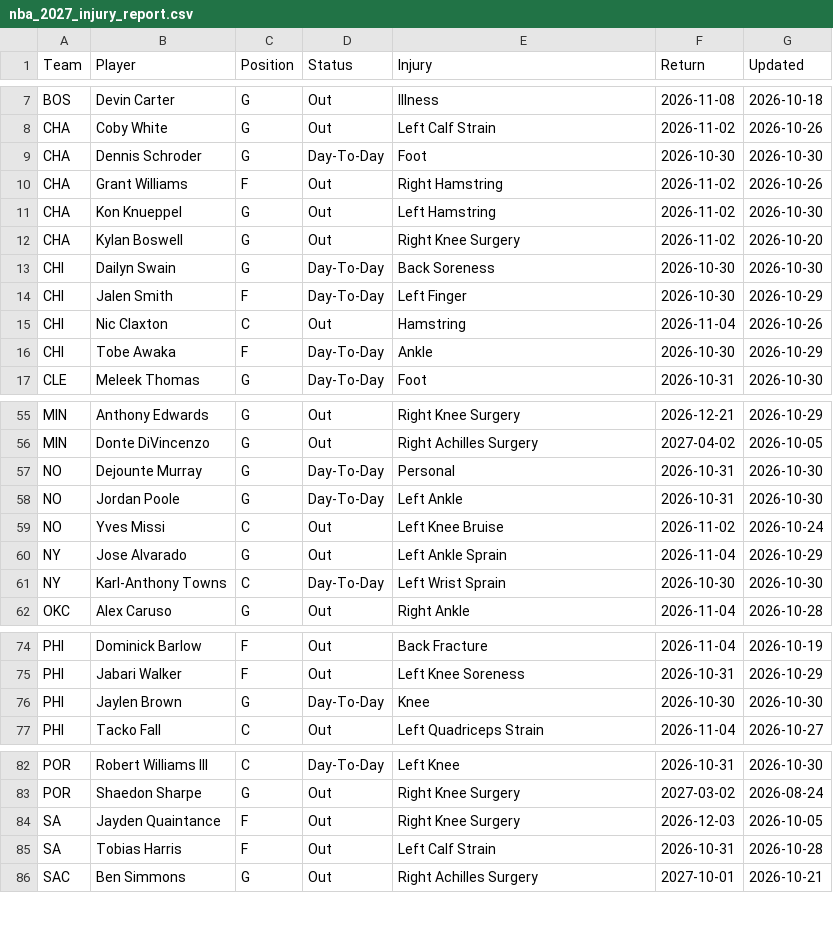
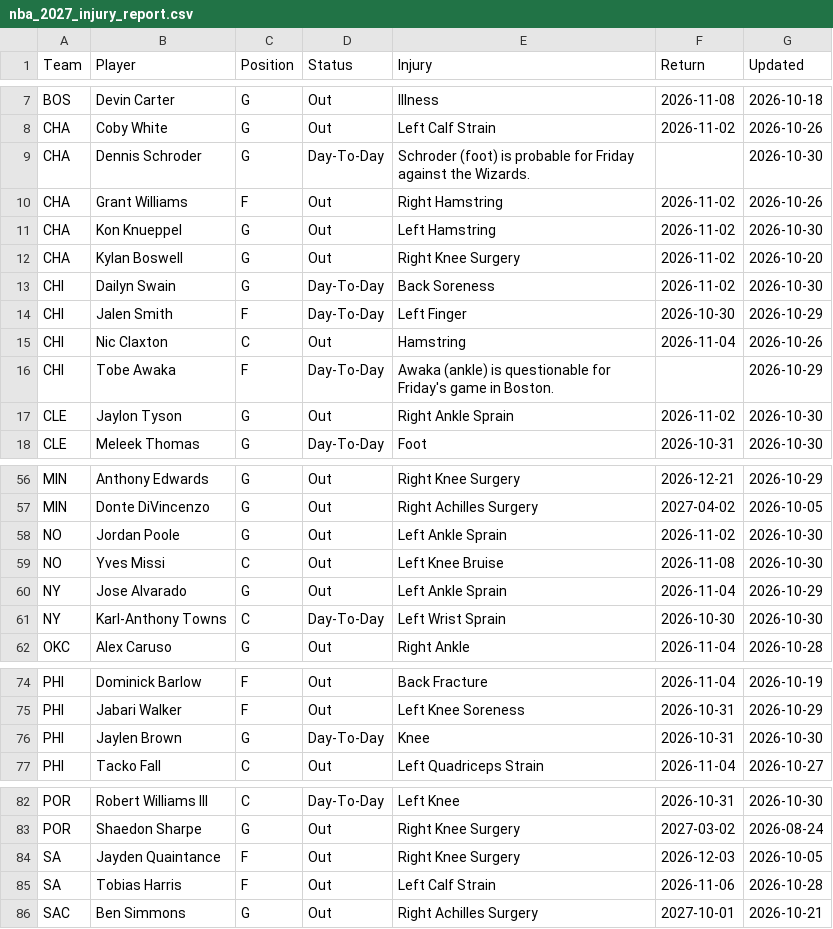
Before and after one commit to HitByOne/NBAData, a CSV file: site/data/nba_2027_injury_report.csv, drawn as a sheet; only a part is shown, gaps mark what is left out.

```diff
--- a/site/data/nba_2027_injury_report.csv
+++ b/site/data/nba_2027_injury_report.csv
@@ -8,3 +8,3 @@ BOS,Devin Carter,G,Out,Illness,2026-11-08,2026-10-18
 CHA,Coby White,G,Out,Left Calf Strain,2026-11-02,2026-10-26
-CHA,Dennis Schroder,G,Day-To-Day,Foot,2026-10-30,2026-10-30
+CHA,Dennis Schroder,G,Day-To-Day,Schroder (foot) is probable for Friday against the Wizards.,,2026-10-30
 CHA,Grant Williams,F,Out,Right Hamstring,2026-11-02,2026-10-26
@@ -12,6 +12,7 @@ CHA,Kon Knueppel,G,Out,Left Hamstring,2026-11-02,2026-10-30
 CHA,Kylan Boswell,G,Out,Right Knee Surgery,2026-11-02,2026-10-20
-CHI,Dailyn Swain,G,Day-To-Day,Back Soreness,2026-10-30,2026-10-30
+CHI,Dailyn Swain,G,Day-To-Day,Back Soreness,2026-11-02,2026-10-30
 CHI,Jalen Smith,F,Day-To-Day,Left Finger,2026-10-30,2026-10-29
 CHI,Nic Claxton,C,Out,Hamstring,2026-11-04,2026-10-26
-CHI,Tobe Awaka,F,Day-To-Day,Ankle,2026-10-30,2026-10-29
+CHI,Tobe Awaka,F,Day-To-Day,Awaka (ankle) is questionable for Friday's game in Boston.,,2026-10-29
+CLE,Jaylon Tyson,G,Out,Right Ankle Sprain,2026-11-02,2026-10-30
 CLE,Meleek Thomas,G,Day-To-Day,Foot,2026-10-31,2026-10-30
@@ -56,5 +57,4 @@ MIN,Anthony Edwards,G,Out,Right Knee Surgery,2026-12-21,2026-10-29
 MIN,Donte DiVincenzo,G,Out,Right Achilles Surgery,2027-04-02,2026-10-05
-NO,Dejounte Murray,G,Day-To-Day,Personal,2026-10-31,2026-10-30
-NO,Jordan Poole,G,Day-To-Day,Left Ankle,2026-10-31,2026-10-30
-NO,Yves Missi,C,Out,Left Knee Bruise,2026-11-02,2026-10-24
+NO,Jordan Poole,G,Out,Left Ankle Sprain,2026-11-02,2026-10-30
+NO,Yves Missi,C,Out,Left Knee Bruise,2026-11-08,2026-10-30
 NY,Jose Alvarado,G,Out,Left Ankle Sprain,2026-11-04,2026-10-29
@@ -75,3 +75,3 @@ PHI,Dominick Barlow,F,Out,Back Fracture,2026-11-04,2026-10-19
 PHI,Jabari Walker,F,Out,Left Knee Soreness,2026-10-31,2026-10-29
-PHI,Jaylen Brown,G,Day-To-Day,Knee,2026-10-30,2026-10-30
+PHI,Jaylen Brown,G,Day-To-Day,Knee,2026-10-31,2026-10-30
 PHI,Tacko Fall,C,Out,Left Quadriceps Strain,2026-11-04,2026-10-27
@@ -84,3 +84,3 @@ POR,Shaedon Sharpe,G,Out,Right Knee Surgery,2027-03-02,2026-08-24
 SA,Jayden Quaintance,F,Out,Right Knee Surgery,2026-12-03,2026-10-05
-SA,Tobias Harris,F,Out,Left Calf Strain,2026-10-31,2026-10-28
+SA,Tobias Harris,F,Out,Left Calf Strain,2026-11-06,2026-10-28
 SAC,Ben Simmons,G,Out,Right Achilles Surgery,2027-10-01,2026-10-21
```
Also changed, not shown: site/data/nba_2027_prop_history.csv, site/data/nba_2027_prop_odds_status.csv, 2 other files.
